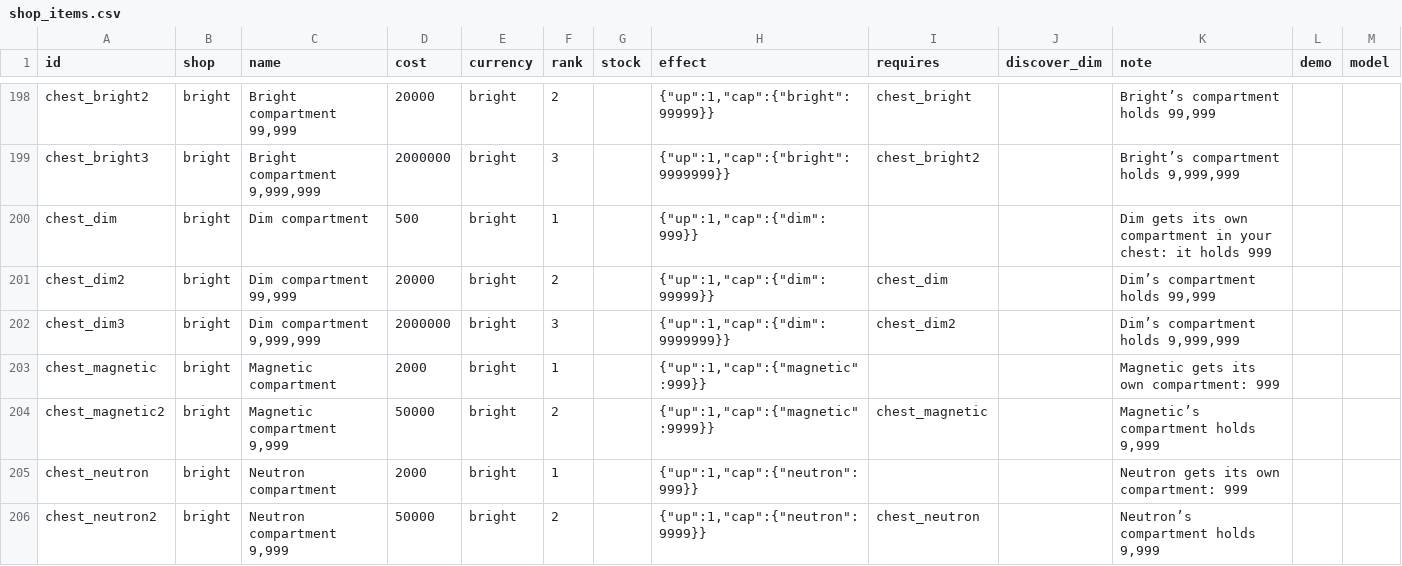
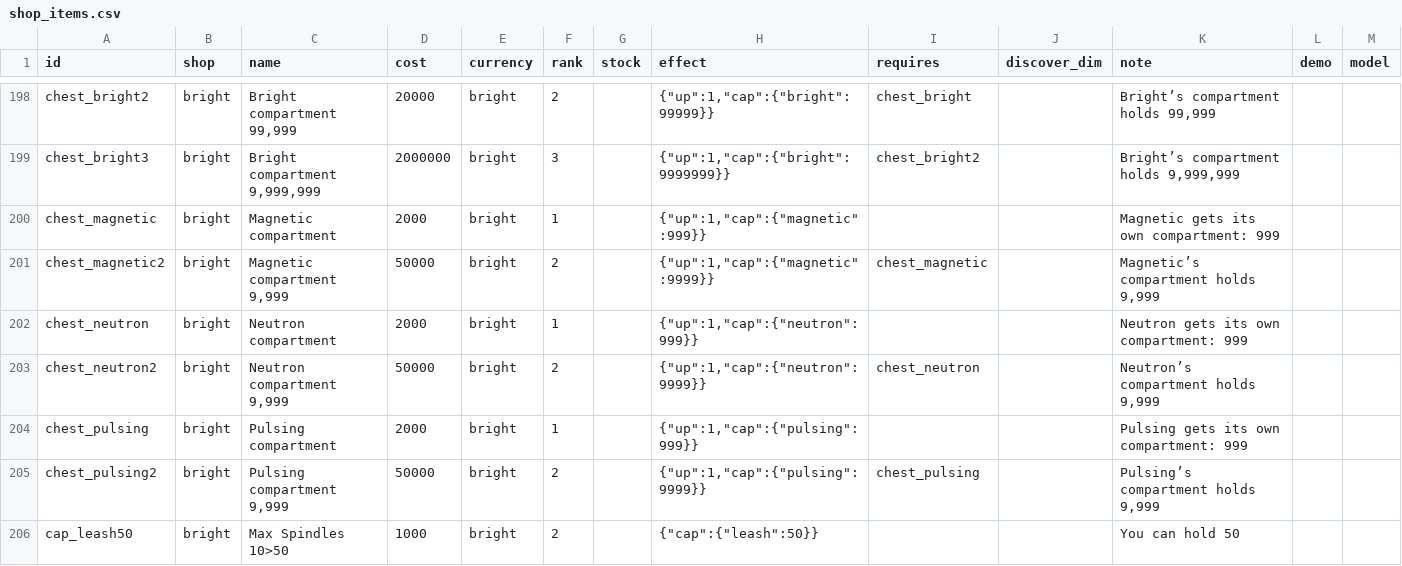
Before and after one commit to jamesmhoag/infinitelight, a CSV file: content/shop_items.csv, drawn as a sheet; only a part is shown, gaps mark what is left out; the shorter side is filled out with more unchanged rows; the diff names each change by its address in the sheet, - before the commit and + after, or states it on an @@ line.

```diff
--- a/content/shop_items.csv
+++ b/content/shop_items.csv
-row 200: chest_dim | bright | Dim compartment | 500 | bright | 1 |  | {"up":1,"cap":{"dim":999}} |  |  | Dim gets its own compartment in your chest: it holds 999
-row 201: chest_dim2 | bright | Dim compartment 99,999 | 20000 | bright | 2 |  | {"up":1,"cap":{"dim":99999}} | chest_dim |  | Dim’s compartment holds 99,999
-row 202: chest_dim3 | bright | Dim compartment 9,999,999 | 2000000 | bright | 3 |  | {"up":1,"cap":{"dim":9999999}} | chest_dim2 |  | Dim’s compartment holds 9,999,999
```
Also changed, not shown: content/strings.csv, content/tuners.csv, 4 other files.
